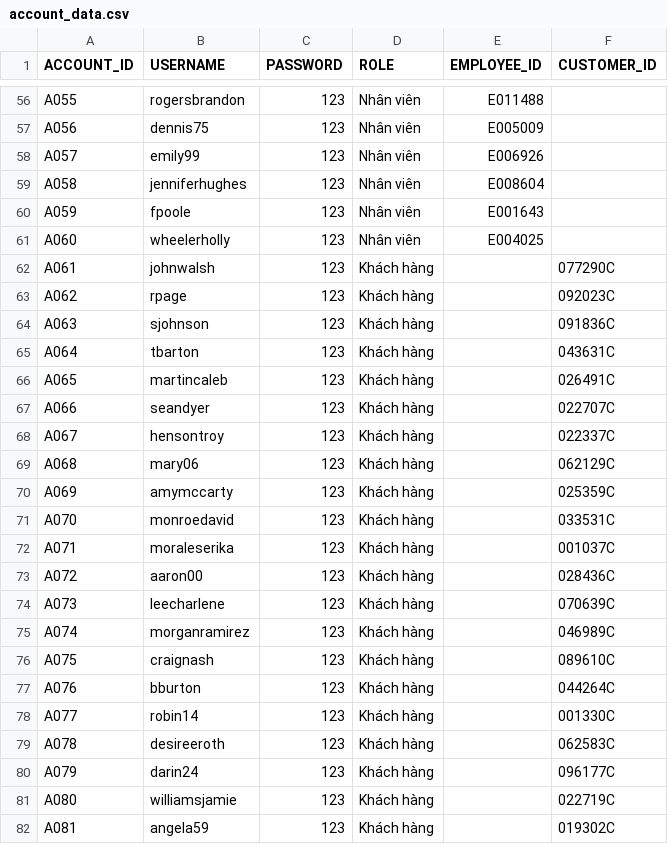
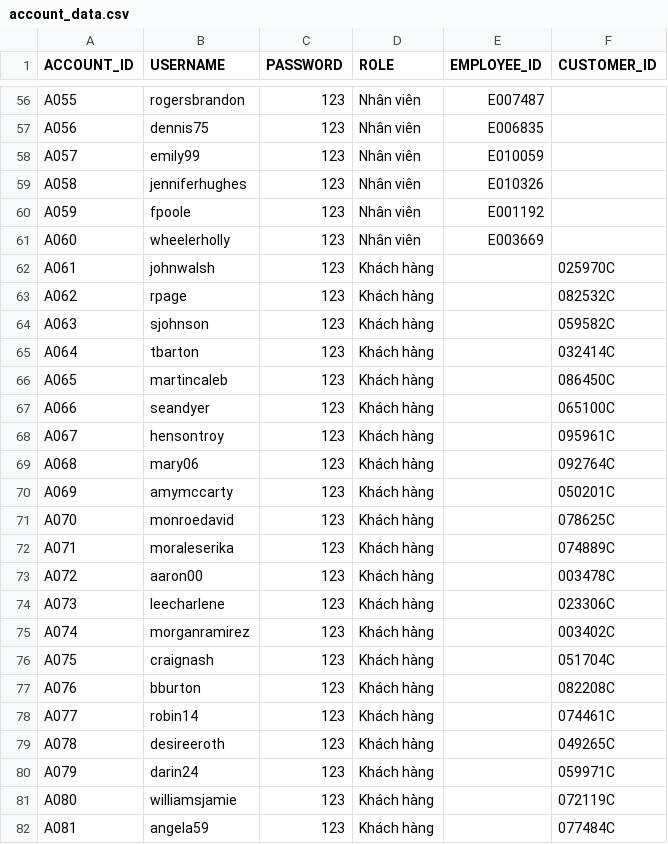
Before and after one commit to LocNguyen512/Sushi_Restaurant, a CSV file: CreateDB_ImportData/account_data.csv, drawn as a sheet; only a part is shown, gaps mark what is left out; the diff covers the shown part only; the diff names each change by its address in the sheet, - before the commit and + after, or states it on an @@ line.

```diff
--- a/CreateDB_ImportData/account_data.csv
+++ b/CreateDB_ImportData/account_data.csv
-E56 (EMPLOYEE_ID): E011488
+E56 (EMPLOYEE_ID): E007487
-E57 (EMPLOYEE_ID): E005009
+E57 (EMPLOYEE_ID): E006835
-E58 (EMPLOYEE_ID): E006926
+E58 (EMPLOYEE_ID): E010059
-E59 (EMPLOYEE_ID): E008604
+E59 (EMPLOYEE_ID): E010326
-E60 (EMPLOYEE_ID): E001643
+E60 (EMPLOYEE_ID): E001192
-E61 (EMPLOYEE_ID): E004025
+E61 (EMPLOYEE_ID): E003669
-F62 (CUSTOMER_ID): 077290C
+F62 (CUSTOMER_ID): 025970C
-F63 (CUSTOMER_ID): 092023C
+F63 (CUSTOMER_ID): 082532C
-F64 (CUSTOMER_ID): 091836C
+F64 (CUSTOMER_ID): 059582C
-F65 (CUSTOMER_ID): 043631C
+F65 (CUSTOMER_ID): 032414C
-F66 (CUSTOMER_ID): 026491C
+F66 (CUSTOMER_ID): 086450C
-F67 (CUSTOMER_ID): 022707C
+F67 (CUSTOMER_ID): 065100C
-F68 (CUSTOMER_ID): 022337C
+F68 (CUSTOMER_ID): 095961C
-F69 (CUSTOMER_ID): 062129C
+F69 (CUSTOMER_ID): 092764C
-F70 (CUSTOMER_ID): 025359C
+F70 (CUSTOMER_ID): 050201C
-F71 (CUSTOMER_ID): 033531C
+F71 (CUSTOMER_ID): 078625C
-F72 (CUSTOMER_ID): 001037C
+F72 (CUSTOMER_ID): 074889C
-F73 (CUSTOMER_ID): 028436C
+F73 (CUSTOMER_ID): 003478C
-F74 (CUSTOMER_ID): 070639C
+F74 (CUSTOMER_ID): 023306C
-F75 (CUSTOMER_ID): 046989C
+F75 (CUSTOMER_ID): 003402C
-F76 (CUSTOMER_ID): 089610C
+F76 (CUSTOMER_ID): 051704C
-F77 (CUSTOMER_ID): 044264C
+F77 (CUSTOMER_ID): 082208C
-F78 (CUSTOMER_ID): 001330C
+F78 (CUSTOMER_ID): 074461C
-F79 (CUSTOMER_ID): 062583C
+F79 (CUSTOMER_ID): 049265C
-F80 (CUSTOMER_ID): 096177C
+F80 (CUSTOMER_ID): 059971C
-F81 (CUSTOMER_ID): 022719C
+F81 (CUSTOMER_ID): 072119C
-F82 (CUSTOMER_ID): 019302C
+F82 (CUSTOMER_ID): 077484C
```
Also changed, not shown: 68 edited cells elsewhere in this file, CreateDB_ImportData/dish_available_data.csv, CreateDB_ImportData/dish_data.csv, 11 other files.
